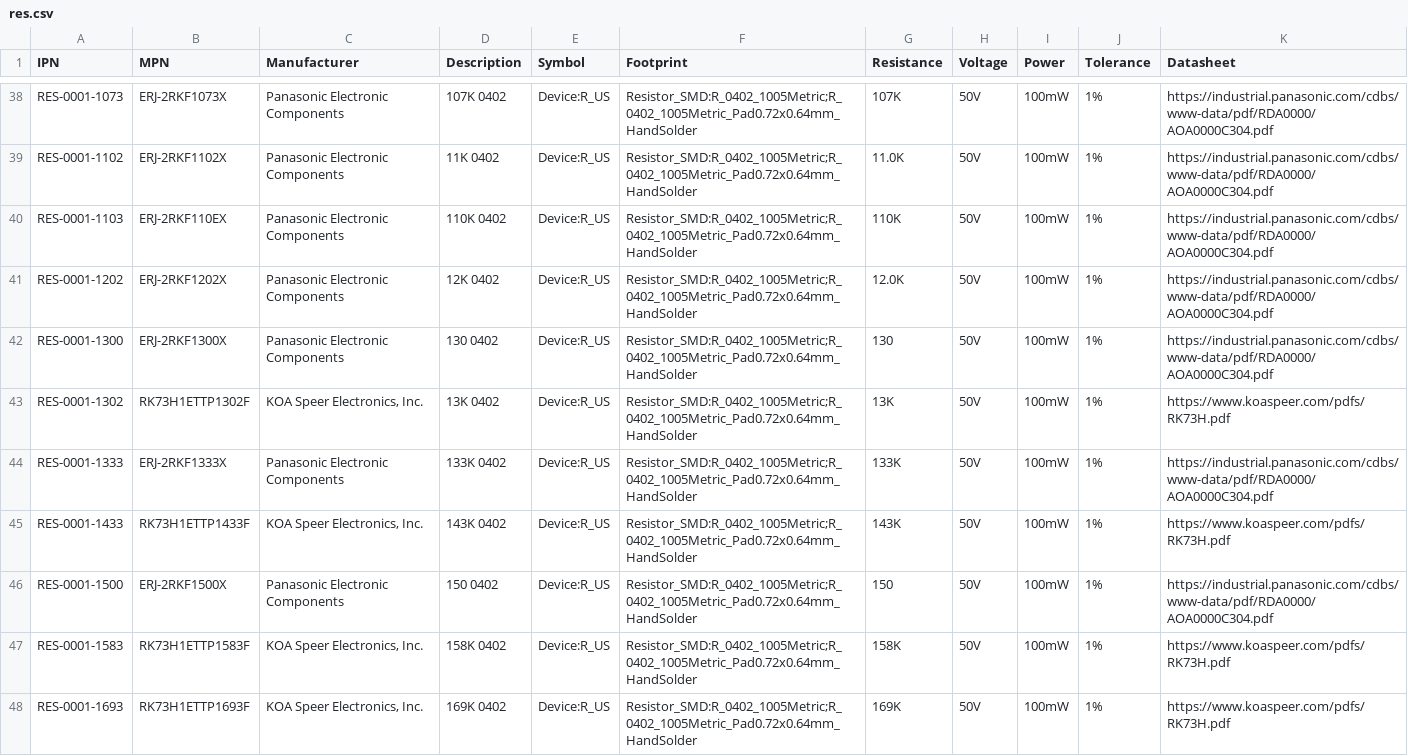
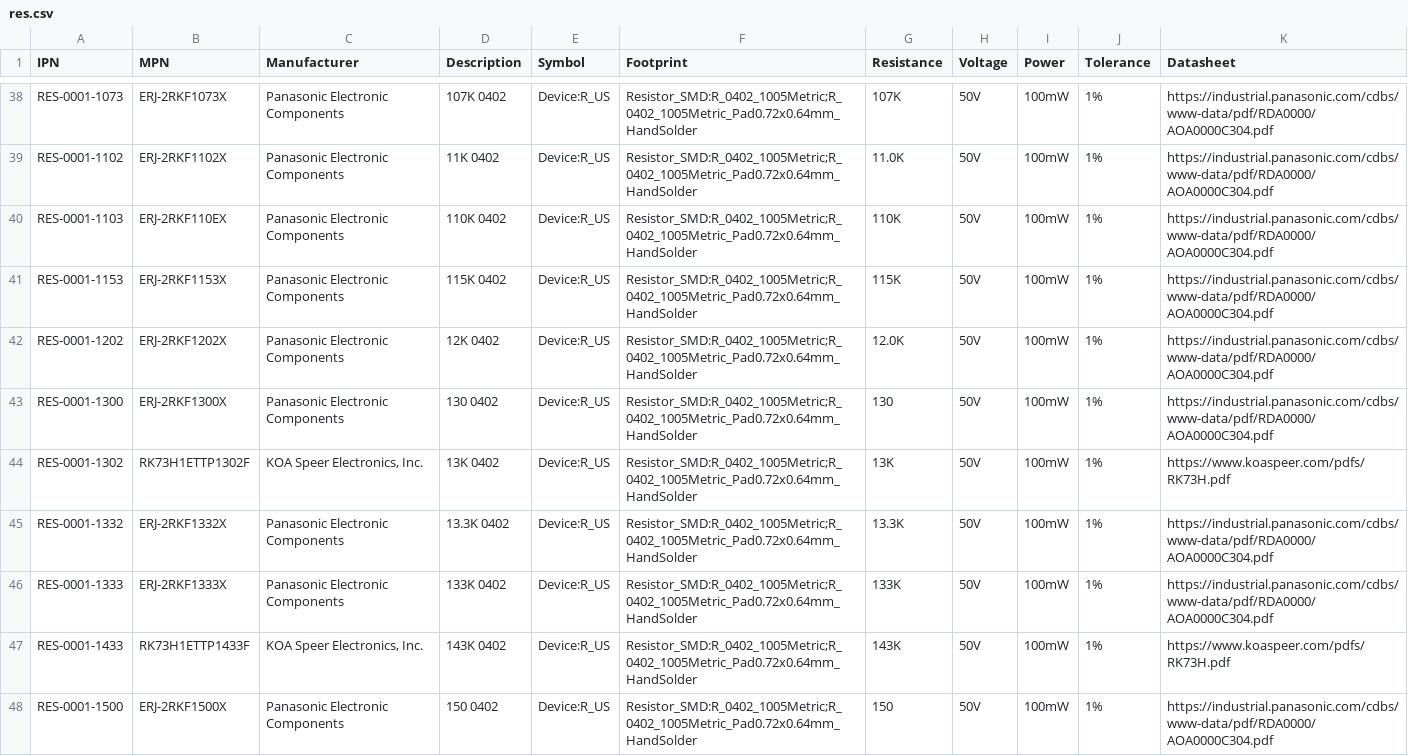
Before and after one commit to git-plm/parts, a CSV file: res.csv, drawn as a sheet; only a part is shown, gaps mark what is left out; the shorter side is filled out with more unchanged rows; the diff covers the shown part only.

Commit message:
Finishing up the power supply sections.  Almost done...

```diff
--- a/res.csv
+++ b/res.csv
@@ -40,2 +40,3 @@ RES-0001-1102,ERJ-2RKF1102X,Panasonic Electronic Components,11K 0402,Device:R_US
 RES-0001-1103,ERJ-2RKF110EX,Panasonic Electronic Components,110K 0402,Device:R_US,Resistor_SMD:R_0402_1005Metric;R_0402_1005Metric_Pad0.72x0.64mm_HandSolder,110K,50V,100mW,1%,https://industrial.panasonic.com/cdbs/www-data/pdf/RDA0000/AOA0000C304.pdf
+RES-0001-1153,ERJ-2RKF1153X,Panasonic Electronic Components,115K 0402,Device:R_US,Resistor_SMD:R_0402_1005Metric;R_0402_1005Metric_Pad0.72x0.64mm_HandSolder,115K,50V,100mW,1%,https://industrial.panasonic.com/cdbs/www-data/pdf/RDA0000/AOA0000C304.pdf
 RES-0001-1202,ERJ-2RKF1202X,Panasonic Electronic Components,12K 0402,Device:R_US,Resistor_SMD:R_0402_1005Metric;R_0402_1005Metric_Pad0.72x0.64mm_HandSolder,12.0K,50V,100mW,1%,https://industrial.panasonic.com/cdbs/www-data/pdf/RDA0000/AOA0000C304.pdf
@@ -43,2 +44,3 @@ RES-0001-1300,ERJ-2RKF1300X,Panasonic Electronic Components,130 0402,Device:R_US
 RES-0001-1302,RK73H1ETTP1302F,"KOA Speer Electronics, Inc.",13K 0402,Device:R_US,Resistor_SMD:R_0402_1005Metric;R_0402_1005Metric_Pad0.72x0.64mm_HandSolder,13K,50V,100mW,1%,https://www.koaspeer.com/pdfs/RK73H.pdf
+RES-0001-1332,ERJ-2RKF1332X,Panasonic Electronic Components,13.3K 0402,Device:R_US,Resistor_SMD:R_0402_1005Metric;R_0402_1005Metric_Pad0.72x0.64mm_HandSolder,13.3K,50V,100mW,1%,https://industrial.panasonic.com/cdbs/www-data/pdf/RDA0000/AOA0000C304.pdf
 RES-0001-1333,ERJ-2RKF1333X,Panasonic Electronic Components,133K 0402,Device:R_US,Resistor_SMD:R_0402_1005Metric;R_0402_1005Metric_Pad0.72x0.64mm_HandSolder,133K,50V,100mW,1%,https://industrial.panasonic.com/cdbs/www-data/pdf/RDA0000/AOA0000C304.pdf
```
Also changed, not shown: 5 added rows elsewhere in this file, cap.csv, ics.csv, 7 other files.
